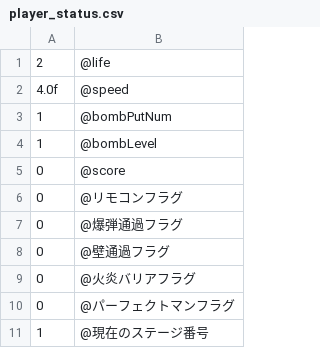
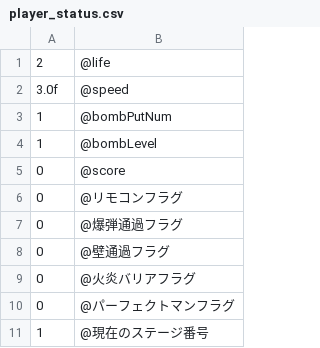
Before and after one commit to MorimotoMizuki/BomberMan, a CSV file: BomberMan_MorimotoMizuki/text_data/player_status.csv, drawn as a sheet.

```diff
--- a/BomberMan_MorimotoMizuki/text_data/player_status.csv
+++ b/BomberMan_MorimotoMizuki/text_data/player_status.csv
@@ -1,3 +1,3 @@
 2,	@life
-4.0f,	@speed
+3.0f,	@speed
 1,	@bombPutNum
```
Also changed, not shown: 57 other files.
